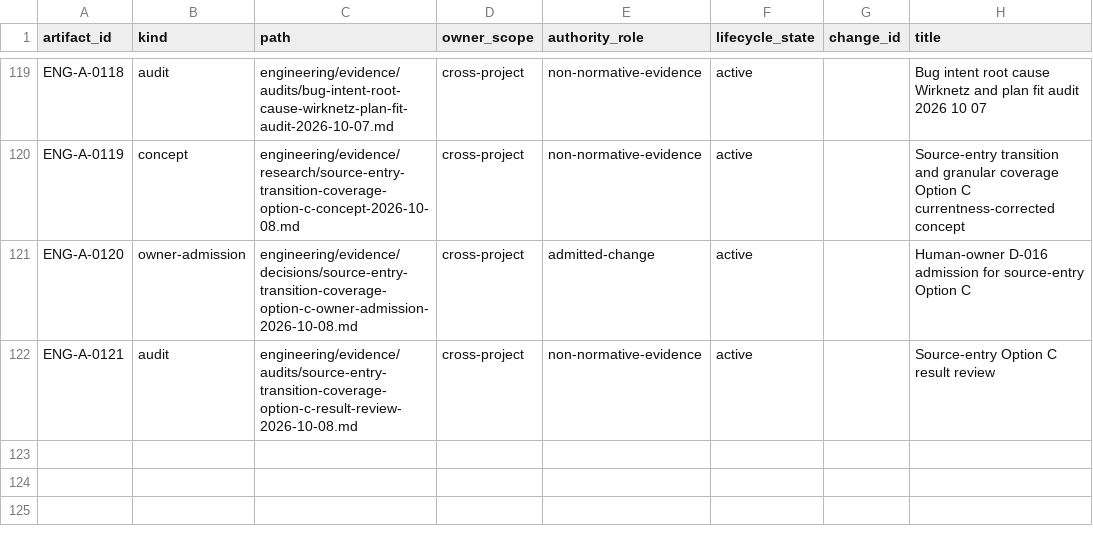
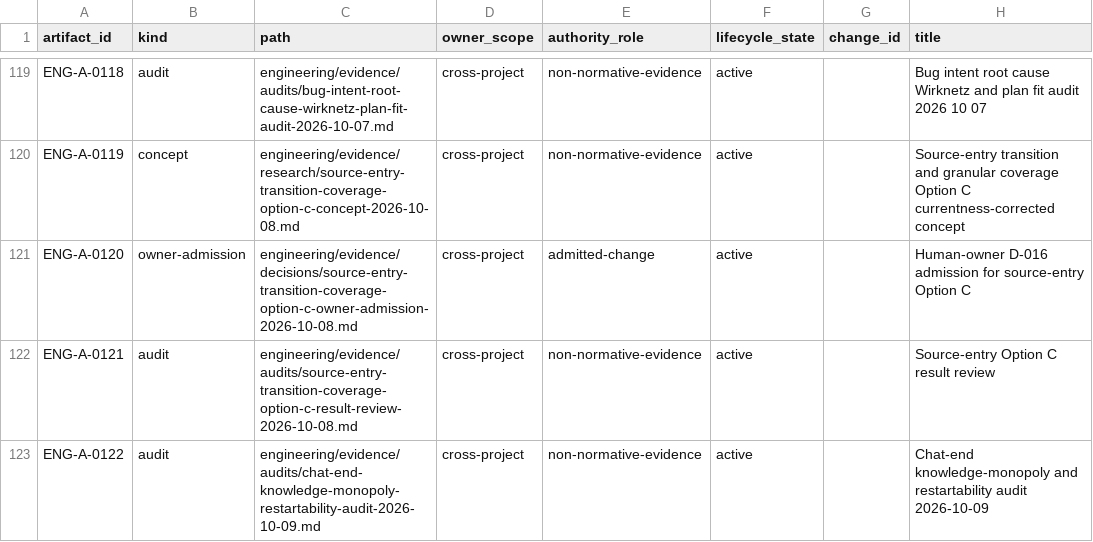
Before and after one commit to esany/paleo-type, a TSV file: engineering/catalog/artifacts.tsv, drawn as a sheet; only a part is shown, gaps mark what is left out.

Commit message:
docs: register chat-end knowledge audit

```diff
--- a/engineering/catalog/artifacts.tsv
+++ b/engineering/catalog/artifacts.tsv
@@ -122 +122,2 @@ ENG-A-0120	owner-admission	engineering/evidence/decisions/source-entry-transitio
 ENG-A-0121	audit	engineering/evidence/audits/source-entry-transition-coverage-option-c-result-review-2026-10-08.md	cross-project	non-normative-evidence	active		Source-entry Option C result review
+ENG-A-0122	audit	engineering/evidence/audits/chat-end-knowledge-monopoly-restartability-audit-2026-10-09.md	cross-project	non-normative-evidence	active		Chat-end knowledge-monopoly and restartability audit 2026-10-09
```
